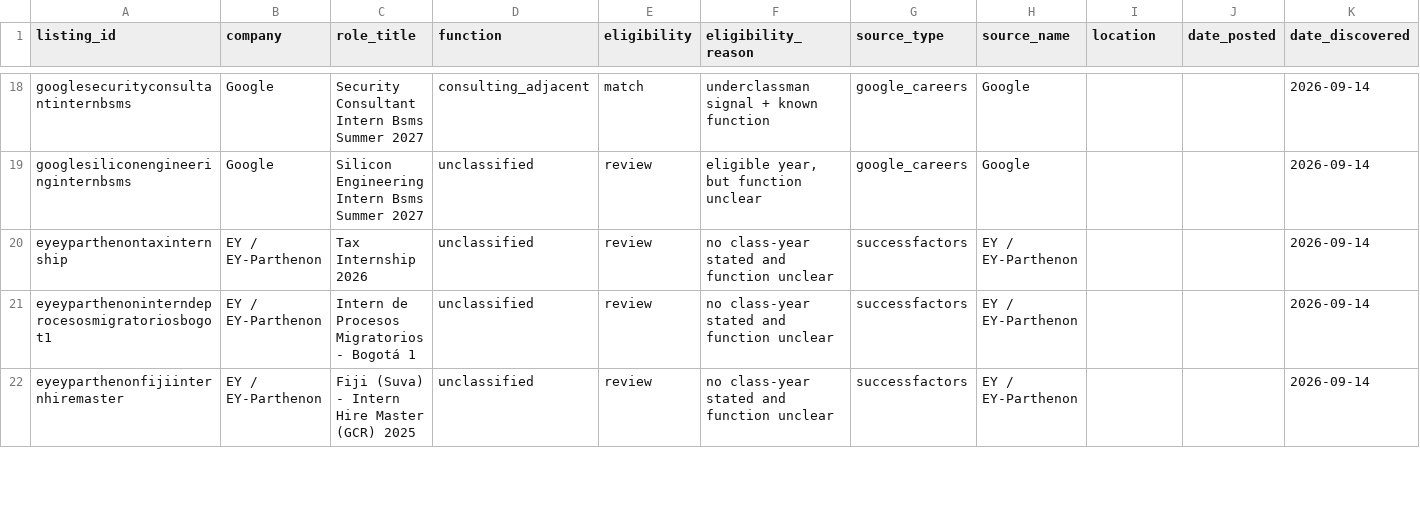
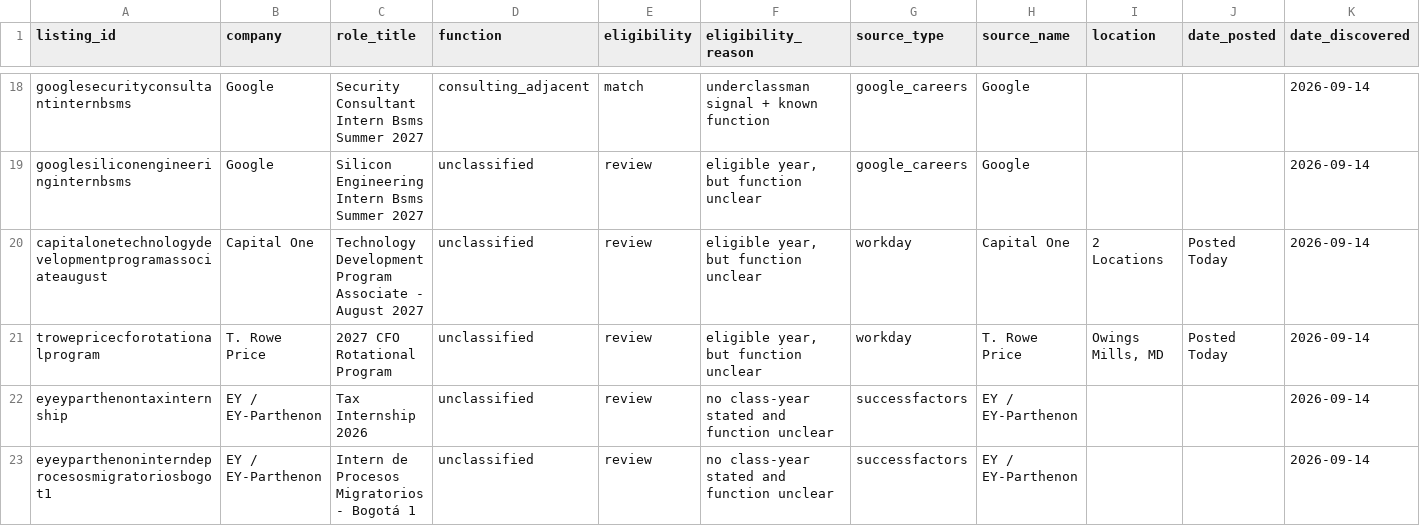
Before and after one commit to shivendaw-byte/internship-watcher, a CSV file: listings.csv, drawn as a sheet; only a part is shown, gaps mark what is left out; the shorter side is filled out with more unchanged rows; rows hold the shown columns only; the diff names each change by its address in the sheet, - before the commit and + after, or states it on an @@ line.

```diff
--- a/listings.csv
+++ b/listings.csv
+row 20: capitalonetechnologydevelopmentprogramassociateaugust | Capital One | Technology Development Program Associate - August 2027 | unclassified | review | eligible year, but function unclear | workday | Capital One | 2 Locations | Posted Today | 2026-09-14
+row 21: trowepricecforotationalprogram | T. Rowe Price | 2027 CFO Rotational Program | unclassified | review | eligible year, but function unclear | workday | T. Rowe Price | Owings Mills, MD | Posted Today | 2026-09-14
```
Also changed, not shown: 1 other file.
